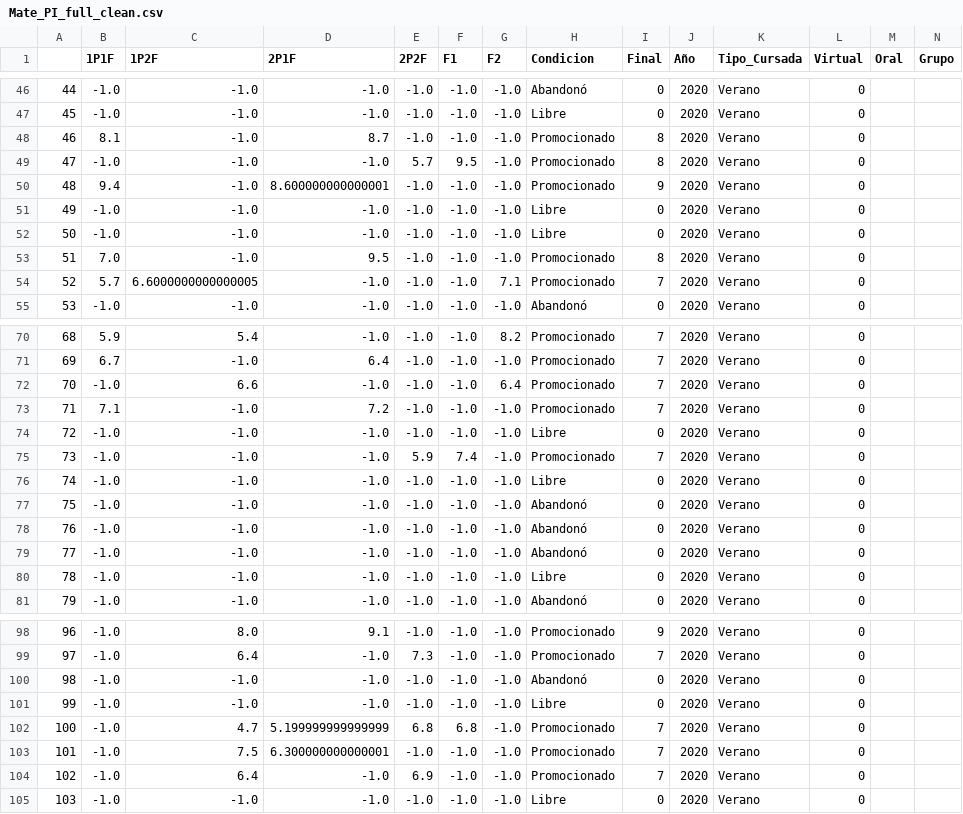
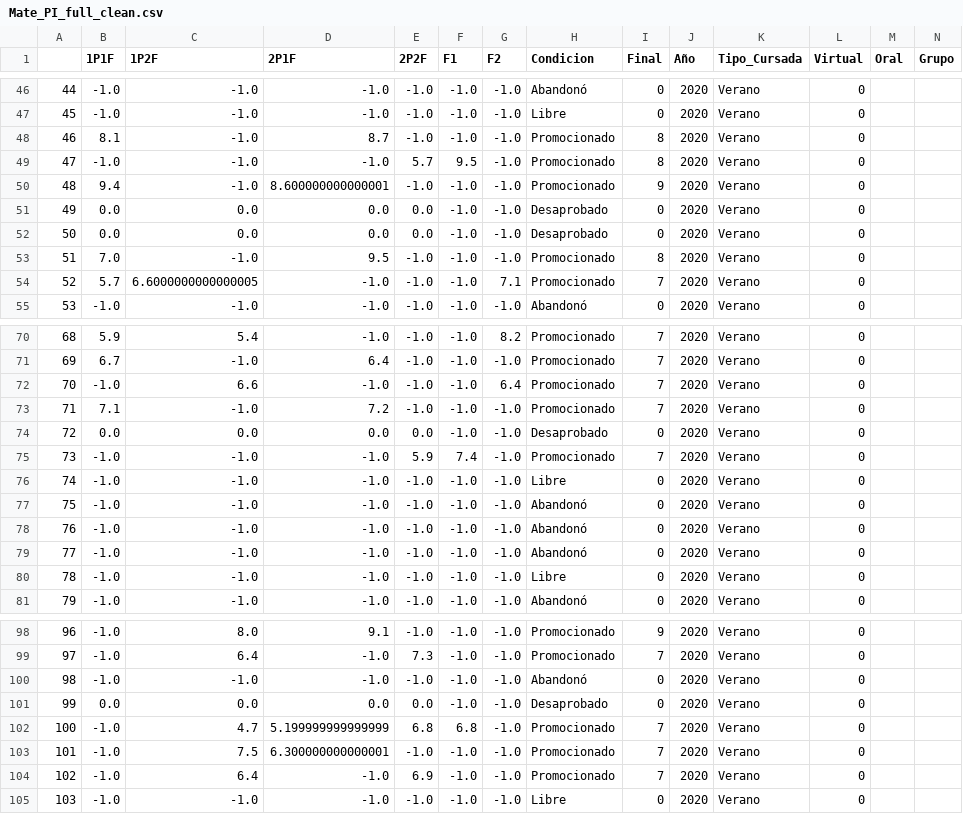
Before and after one commit to juanjogervasio/Intro-courses-analysis, a CSV file: files/Mate_PI_full_clean.csv, drawn as a sheet; only a part is shown, gaps mark what is left out; the diff covers the shown part only.

```diff
--- a/files/Mate_PI_full_clean.csv
+++ b/files/Mate_PI_full_clean.csv
@@ -50,4 +50,4 @@
 48,9.4,-1.0,8.600000000000001,-1.0,-1.0,-1.0,Promocionado,9,2020,Verano,0,,
-49,-1.0,-1.0,-1.0,-1.0,-1.0,-1.0,Libre,0,2020,Verano,0,,
-50,-1.0,-1.0,-1.0,-1.0,-1.0,-1.0,Libre,0,2020,Verano,0,,
+49,0.0,0.0,0.0,0.0,-1.0,-1.0,Desaprobado,0,2020,Verano,0,,
+50,0.0,0.0,0.0,0.0,-1.0,-1.0,Desaprobado,0,2020,Verano,0,,
 51,7.0,-1.0,9.5,-1.0,-1.0,-1.0,Promocionado,8,2020,Verano,0,,
@@ -73,3 +73,3 @@
 71,7.1,-1.0,7.2,-1.0,-1.0,-1.0,Promocionado,7,2020,Verano,0,,
-72,-1.0,-1.0,-1.0,-1.0,-1.0,-1.0,Libre,0,2020,Verano,0,,
+72,0.0,0.0,0.0,0.0,-1.0,-1.0,Desaprobado,0,2020,Verano,0,,
 73,-1.0,-1.0,-1.0,5.9,7.4,-1.0,Promocionado,7,2020,Verano,0,,
@@ -100,3 +100,3 @@
 98,-1.0,-1.0,-1.0,-1.0,-1.0,-1.0,Abandonó,0,2020,Verano,0,,
-99,-1.0,-1.0,-1.0,-1.0,-1.0,-1.0,Libre,0,2020,Verano,0,,
+99,0.0,0.0,0.0,0.0,-1.0,-1.0,Desaprobado,0,2020,Verano,0,,
 100,-1.0,4.7,5.199999999999999,6.8,6.8,-1.0,Promocionado,7,2020,Verano,0,,
```
Also changed, not shown: 50 edited cells elsewhere in this file.
